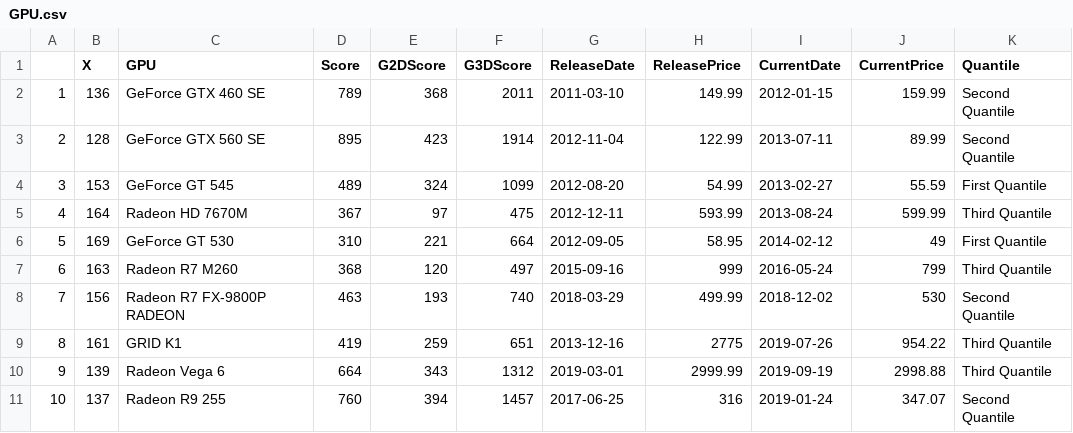
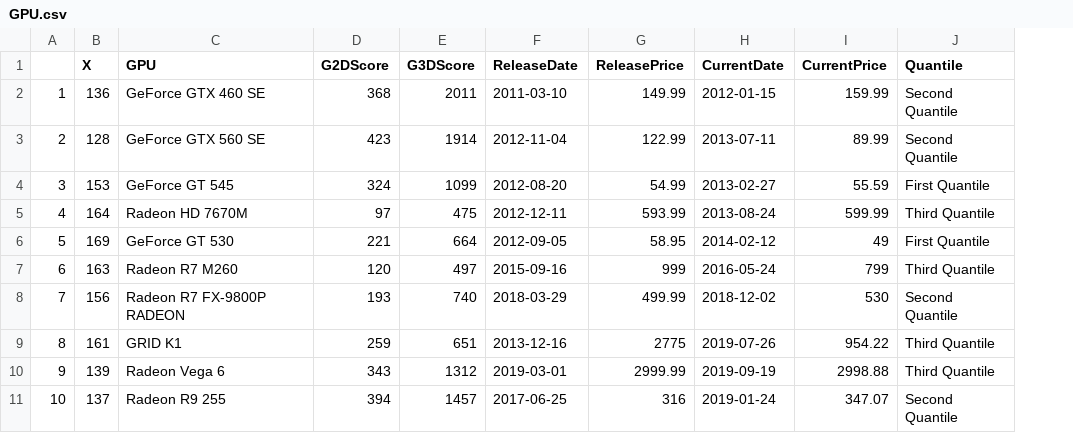
Before and after one commit to Scottielee33/thesis_PC_LTE, a CSV file: final_data/GPU.csv, drawn as a sheet; only a part is shown; the diff names each change by its address in the sheet, - before the commit and + after, or states it on an @@ line.

```diff
--- a/final_data/GPU.csv
+++ b/final_data/GPU.csv
-column D (Score), rows 2-11: 789 | 895 | 489 | 367 | 310 | 368 | 463 | 419 | 664 | 760
```
Also changed, not shown: data_scraping/final_data_no_inflation/GPU.csv, 5 other files.
